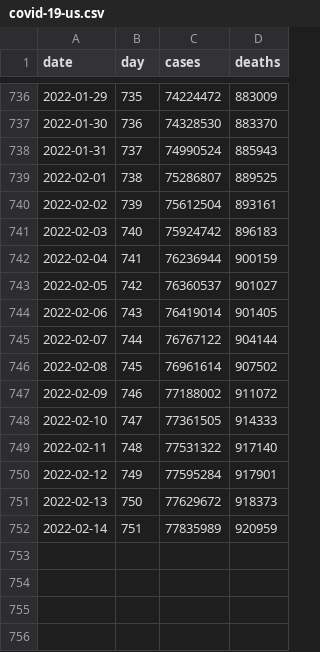
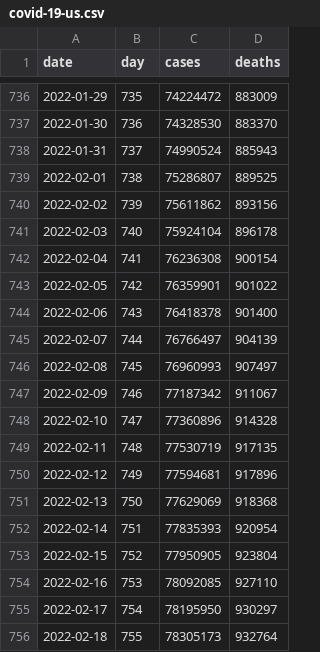
Before and after one commit to wyanwan/modeling-covid-19, a CSV file: Datasets/covid-19-us.csv, drawn as a sheet; only a part is shown, gaps mark what is left out.

```diff
--- a/Datasets/covid-19-us.csv
+++ b/Datasets/covid-19-us.csv
@@ -739,14 +739,18 @@ date,day,cases,deaths
 2022-02-01,738,75286807,889525
-2022-02-02,739,75612504,893161
-2022-02-03,740,75924742,896183
-2022-02-04,741,76236944,900159
-2022-02-05,742,76360537,901027
-2022-02-06,743,76419014,901405
-2022-02-07,744,76767122,904144
-2022-02-08,745,76961614,907502
-2022-02-09,746,77188002,911072
-2022-02-10,747,77361505,914333
-2022-02-11,748,77531322,917140
-2022-02-12,749,77595284,917901
-2022-02-13,750,77629672,918373
-2022-02-14,751,77835989,920959
+2022-02-02,739,75611862,893156
+2022-02-03,740,75924104,896178
+2022-02-04,741,76236308,900154
+2022-02-05,742,76359901,901022
+2022-02-06,743,76418378,901400
+2022-02-07,744,76766497,904139
+2022-02-08,745,76960993,907497
+2022-02-09,746,77187342,911067
+2022-02-10,747,77360896,914328
+2022-02-11,748,77530719,917135
+2022-02-12,749,77594681,917896
+2022-02-13,750,77629069,918368
+2022-02-14,751,77835393,920954
+2022-02-15,752,77950905,923804
+2022-02-16,753,78092085,927110
+2022-02-17,754,78195950,930297
+2022-02-18,755,78305173,932764
```
Also changed, not shown: Datasets/covid-19-california.csv, Datasets/covid-19-los-angeles-county.csv, 2 other files.
